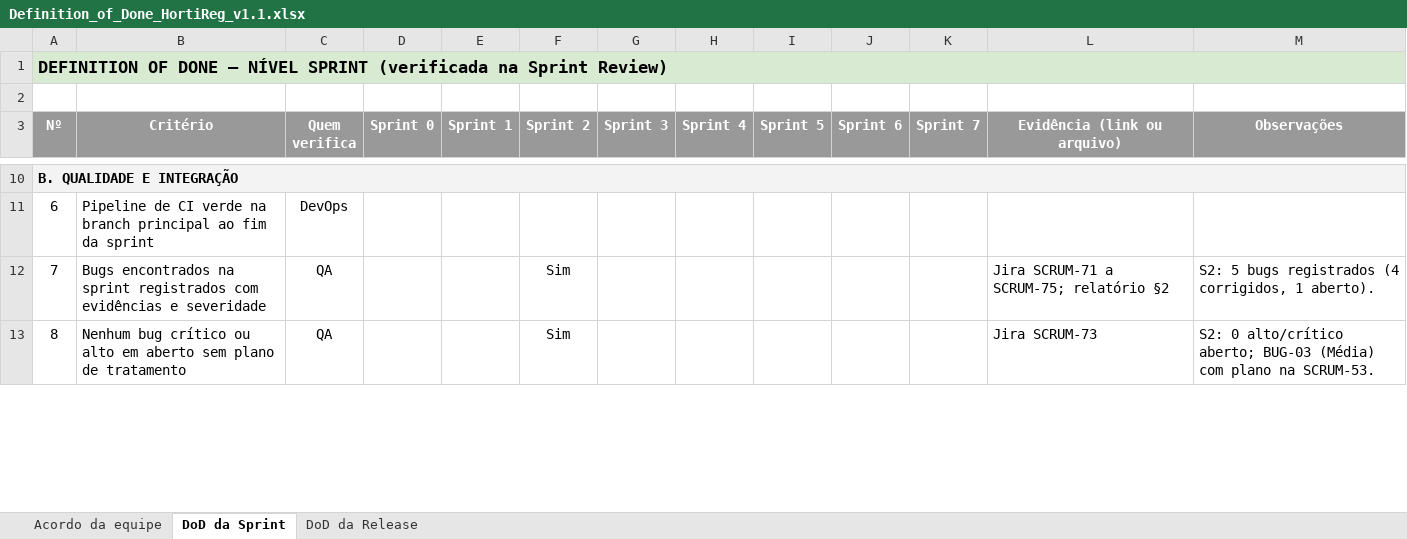
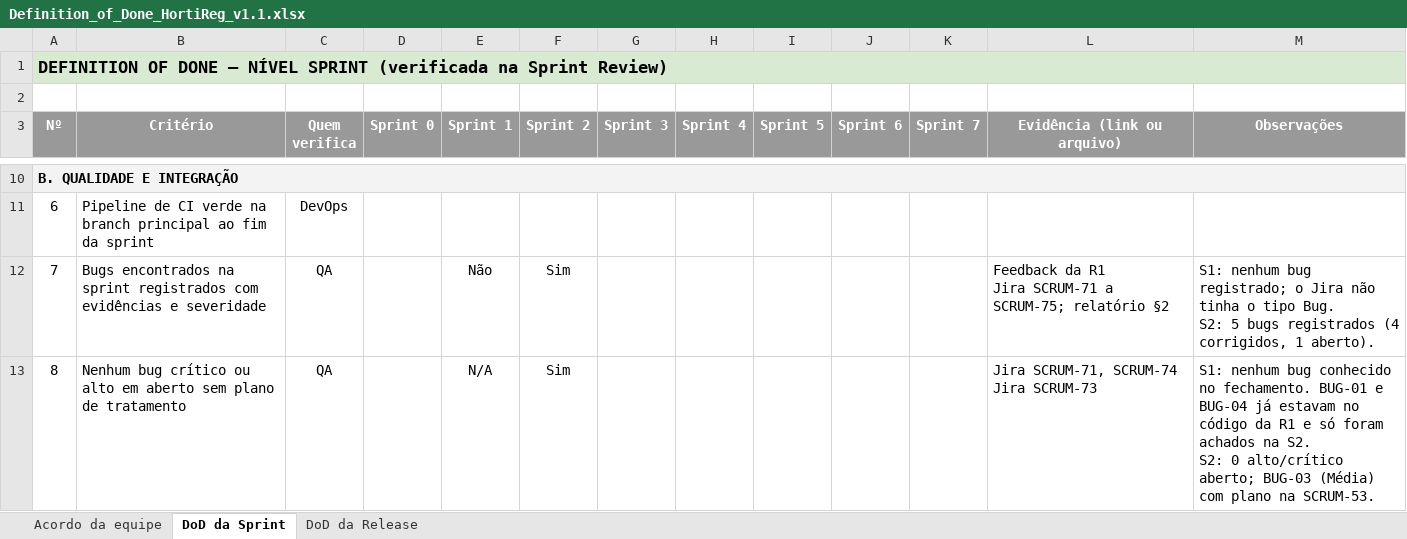
Before and after one commit to Rafaelszc/HortiReg, an Excel workbook: docs/planos/Definition_of_Done_HortiReg_v1.1.xlsx, sheet DoD da Sprint, drawn as a sheet; only a part is shown, gaps mark what is left out; values as stored, in another font and other column widths than the file's, no borders; conditional formats not drawn; ↵ is a line break in a cell; the diff covers the shown part only; the diff names each change by its address in the sheet, - before the commit and + after, or states it on an @@ line.

```diff
--- a/docs/planos/Definition_of_Done_HortiReg_v1.1.xlsx (sheet DoD da Sprint)
+++ b/docs/planos/Definition_of_Done_HortiReg_v1.1.xlsx (sheet DoD da Sprint)
-E12 (Sprint 1): (empty)
+E12 (Sprint 1): Não
-L12 (Evidência (link ou arquivo)): Jira SCRUM-71…
+L12 (Evidência (link ou arquivo)): Feedback da R1 ↵ Jira SCRUM-71…
-M12 (Observações): S2: 5…
+M12 (Observações): S1: nenhum bug registrado; o Jira não tinha o tipo Bug. ↵ S2: 5…
-E13 (Sprint 1): (empty)
+E13 (Sprint 1): N/A
-L13 (Evidência (link ou arquivo)): Jira SCRUM-73
+L13 (Evidência (link ou arquivo)): Jira SCRUM-71, SCRUM-74 ↵ Jira SCRUM-73
-M13 (Observações): S2: 0…
+M13 (Observações): S1: nenhum bug conhecido no fechamento. BUG-01 e BUG-04 já estavam no código da R1 e só foram achados na S2. ↵ S2: 0…
```
Also changed, not shown: 12 edited cells elsewhere in this sheet, docs/planos/Plano_de_Qualidade_HortiReg_v1.1.xlsx.
